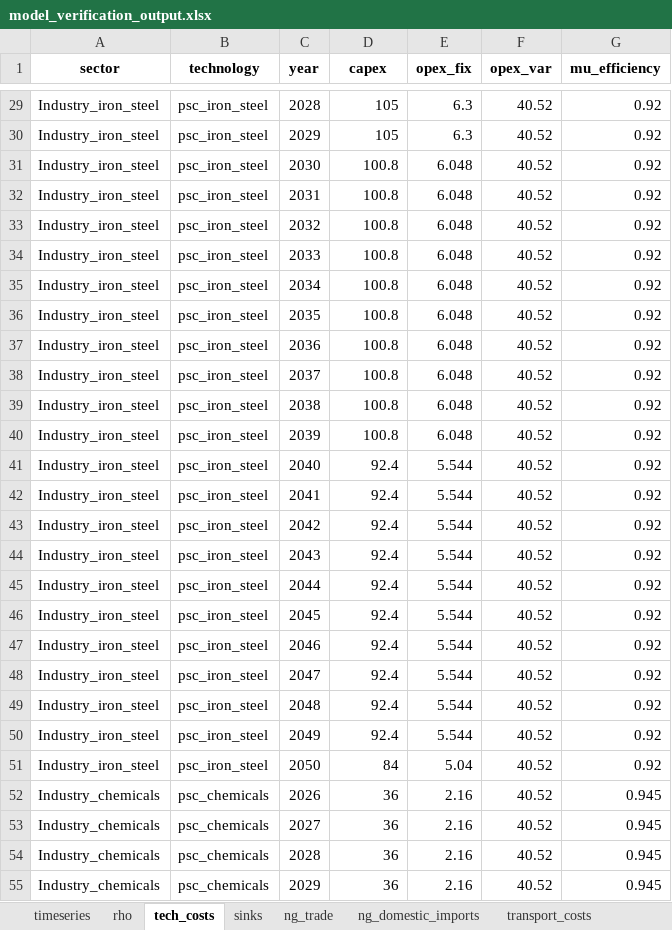
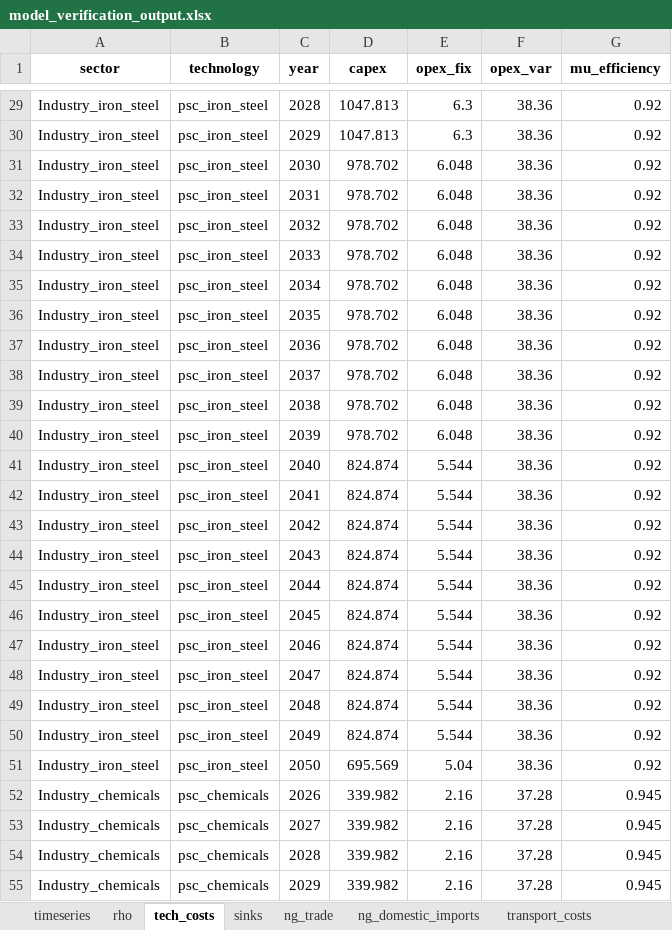
Before and after one commit to oitzingermaximilian/scm_model, an Excel workbook: model_verification_output.xlsx, sheet tech_costs, drawn as a sheet; only a part is shown, gaps mark what is left out; values as stored, in another font and other column widths than the file's, no borders; the diff covers the shown part only; the diff names each change by its address in the sheet, - before the commit and + after, or states it on an @@ line.

```diff
--- a/model_verification_output.xlsx (sheet tech_costs)
+++ b/model_verification_output.xlsx (sheet tech_costs)
-D29:D30 (capex): 105
+D29:D30 (capex): 1047.813
-F29:F51 (opex_var): 40.52
+F29:F51 (opex_var): 38.36
-D31:D40 (capex): 100.8
+D31:D40 (capex): 978.702
-D41:D50 (capex): 92.4
+D41:D50 (capex): 824.874
-D51 (capex): 84
+D51 (capex): 695.569
-D52:D55 (capex): 36
+D52:D55 (capex): 339.982
-F52:F55 (opex_var): 40.52
+F52:F55 (opex_var): 37.28
```
Also changed, not shown: 221 edited cells elsewhere in this sheet, sheet sinks, scm_input_cleaned.xlsx, 5 other files.
